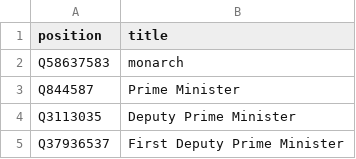
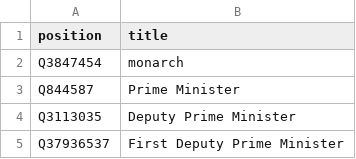
Before and after one commit to every-politician-scrapers/spain-ministers, a CSV file: wikidata/wanted-positions.csv, drawn as a sheet; only a part is shown.

Commit message:
update Qid for monarch

```diff
--- a/wikidata/wanted-positions.csv
+++ b/wikidata/wanted-positions.csv
@@ -1,3 +1,3 @@
 position,title
-Q58637583,monarch
+Q3847454,monarch
 Q844587,Prime Minister
```
